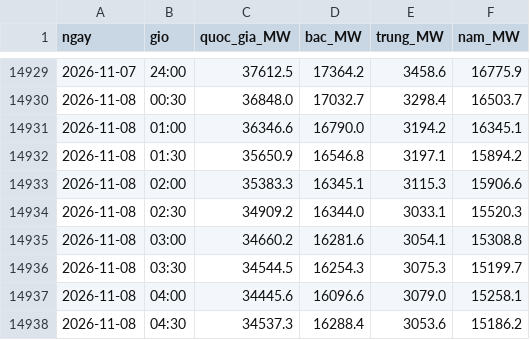
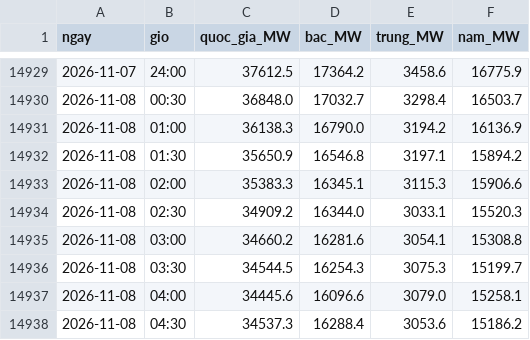
Before and after one commit to TraThai/Phu-tai-HTD, a CSV file: docs/data/phu_tai.csv, drawn as a sheet; only a part is shown, gaps mark what is left out.

```diff
--- a/docs/data/phu_tai.csv
+++ b/docs/data/phu_tai.csv
@@ -14930,3 +14930,3 @@ ngay,gio,quoc_gia_MW,bac_MW,trung_MW,nam_MW
 2026-11-08,00:30,36848.0,17032.7,3298.4,16503.7
-2026-11-08,01:00,36346.6,16790.0,3194.2,16345.1
+2026-11-08,01:00,36138.3,16790.0,3194.2,16136.9
 2026-11-08,01:30,35650.9,16546.8,3197.1,15894.2
```
Also changed, not shown: 2 other files.
